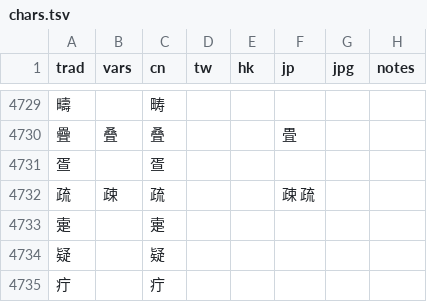
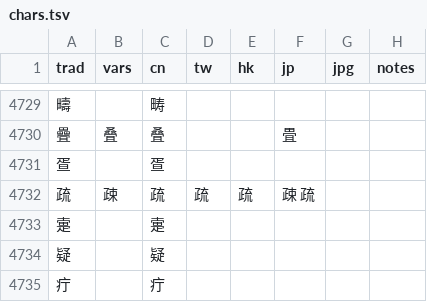
Before and after one commit to danny0838/sts-lib, a TSV file: sts/data/scheme/chars.tsv, drawn as a sheet; only a part is shown, gaps mark what is left out.

```diff
--- a/sts/data/scheme/chars.tsv
+++ b/sts/data/scheme/chars.tsv
@@ -4731,3 +4731,3 @@ trad	vars	cn	tw	hk	jp	jpg	notes
 疍		疍					
-疏	疎	疏			疎 疏		
+疏	疎	疏	疏	疏	疎 疏		
 疐		疐					
```
Also changed, not shown: 1 other file.
